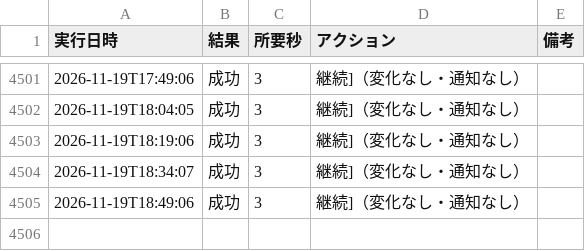
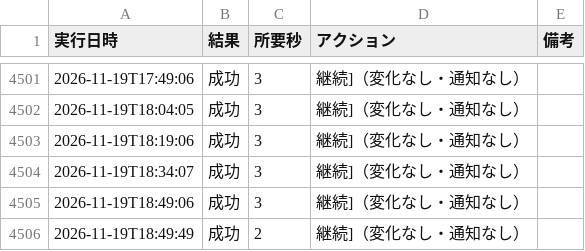
Before and after one commit to rn4hmgbfhg-maker/fx-usdjpy, a CSV file: results/run_log_intraday.csv, drawn as a sheet; only a part is shown, gaps mark what is left out.

```diff
--- a/results/run_log_intraday.csv
+++ b/results/run_log_intraday.csv
@@ -4505 +4505,2 @@
 2026-11-19T18:49:06,成功,3,継続]（変化なし・通知なし）,
+2026-11-19T18:49:49,成功,2,継続]（変化なし・通知なし）,
```
Also changed, not shown: data/eurjpy_daily.csv, data/eurusd_daily.csv, 7 other files.
